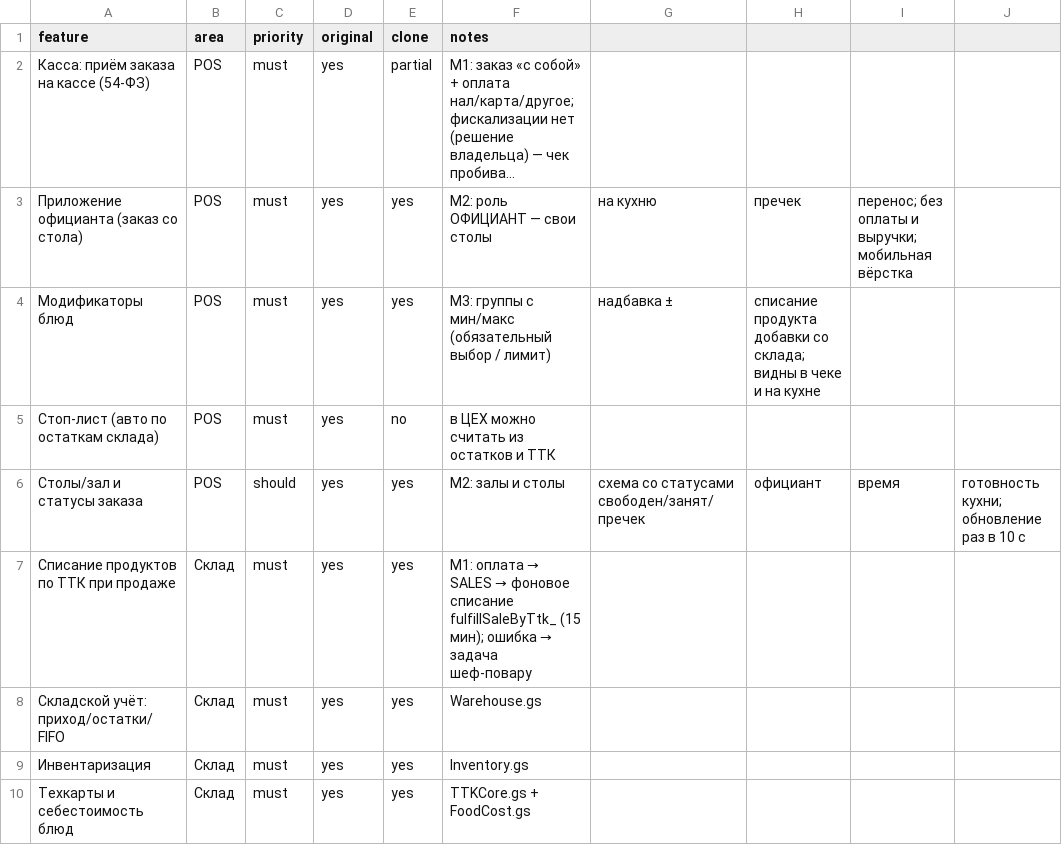
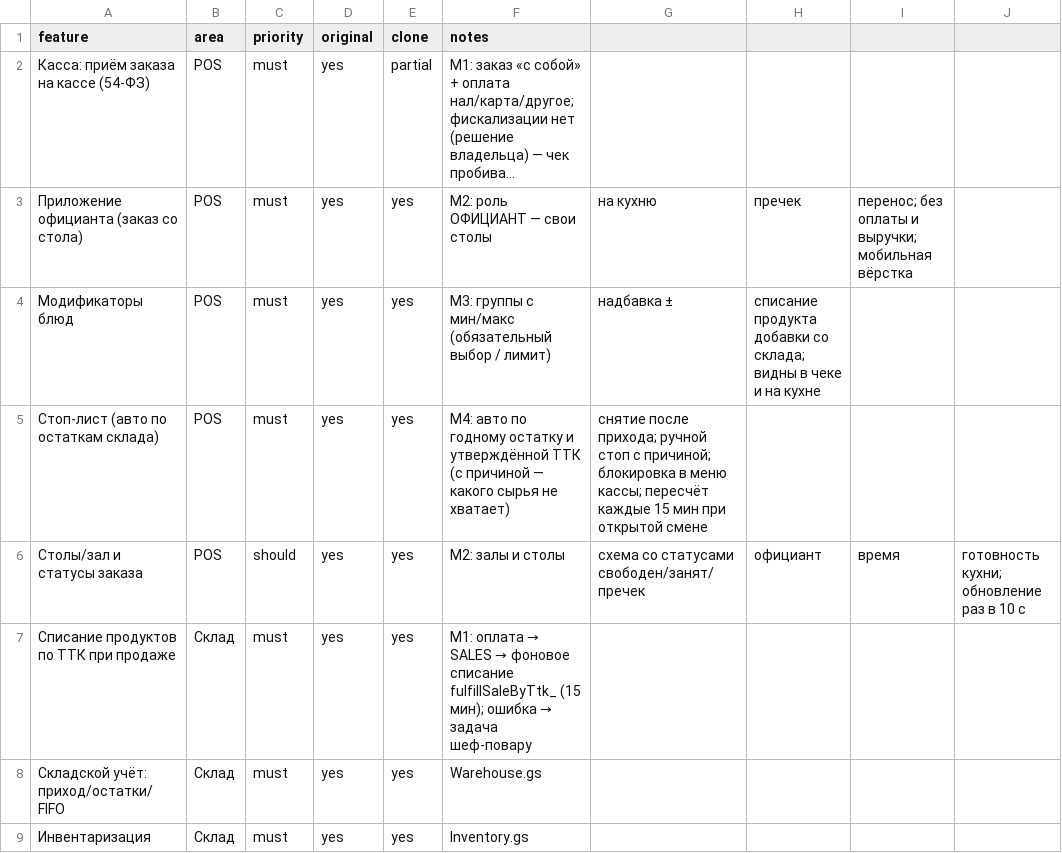
Before and after one commit to tceh56-boop/Brave-haccp, a CSV file: replica/features.csv, drawn as a sheet; only a part is shown; the shorter side is filled out with more unchanged rows; long unchanged cells end in ….

```diff
--- a/replica/features.csv
+++ b/replica/features.csv
@@ -4,3 +4,3 @@ feature,area,priority,original,clone,notes
 Модификаторы блюд,POS,must,yes,yes,M3: группы с мин/макс (обязательный выбор / лимит), надбавка ±, списание продукта добавки со склада; видны в чеке и на кухне
-Стоп-лист (авто по остаткам склада),POS,must,yes,no,в ЦЕХ можно считать из остатков и ТТК
+Стоп-лист (авто по остаткам склада),POS,must,yes,yes,M4: авто по годному остатку и утверждённой ТТК (с причиной — какого сырья не хватает), снятие после прихода; ручной стоп с причиной; блокировка в меню кассы; пересчёт каждые 15 мин при открытой смене
 Столы/зал и статусы заказа,POS,should,yes,yes,M2: залы и столы, схема со статусами свободен/занят/пречек, официант, время, готовность кухни; обновление раз в 10 с
```
Also changed, not shown: 9 other files.
